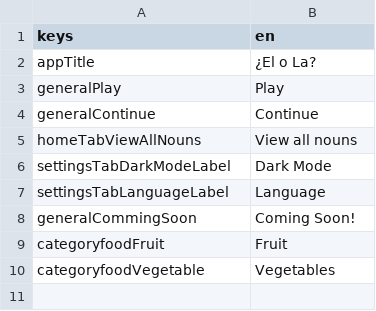
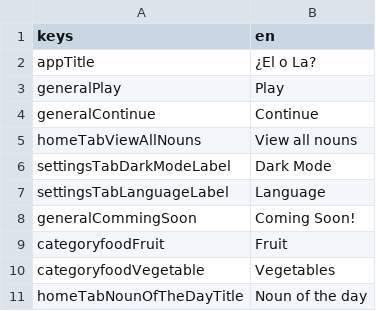
Before and after one commit to defuncart/elola, a CSV file: assets_dev/loca/loca.csv, drawn as a sheet.

Commit message:
Feature/noun of the day (#12)
Adds a noun of the day to the home tab. Also adds an optional onCompleted to ITextToSpeech.speak and NounListenButton widget.

Commit:
* Fix safe area bug in NounsScreen.
* Add optional onCompleted to ITextToSpeech.speak.
* Add NounListenButton.
* Update NounsScreen to use NounListenButton.
* Update loca.
* Add NounOfTheDayPanel POC.
* Add NounOfTheDayPanel to HomeTab.
* Fix noun text overflow in NounOfTheDayPanel.
* Add noun_of_the_day module.
* Setup DI for INounOfTheDayService.
* Fix utc parsing issue.
* Update NounOfTheDayPanel to use INounOfTheDayService.

```diff
--- a/assets_dev/loca/loca.csv
+++ b/assets_dev/loca/loca.csv
@@ -10 +10,2 @@ categoryfoodFruit;Fruit
 categoryfoodVegetable;Vegetables
+homeTabNounOfTheDayTitle;Noun of the day
```
Also changed, not shown: assets_dev/loca/loca-PSEUDO.csv, 13 other files.
